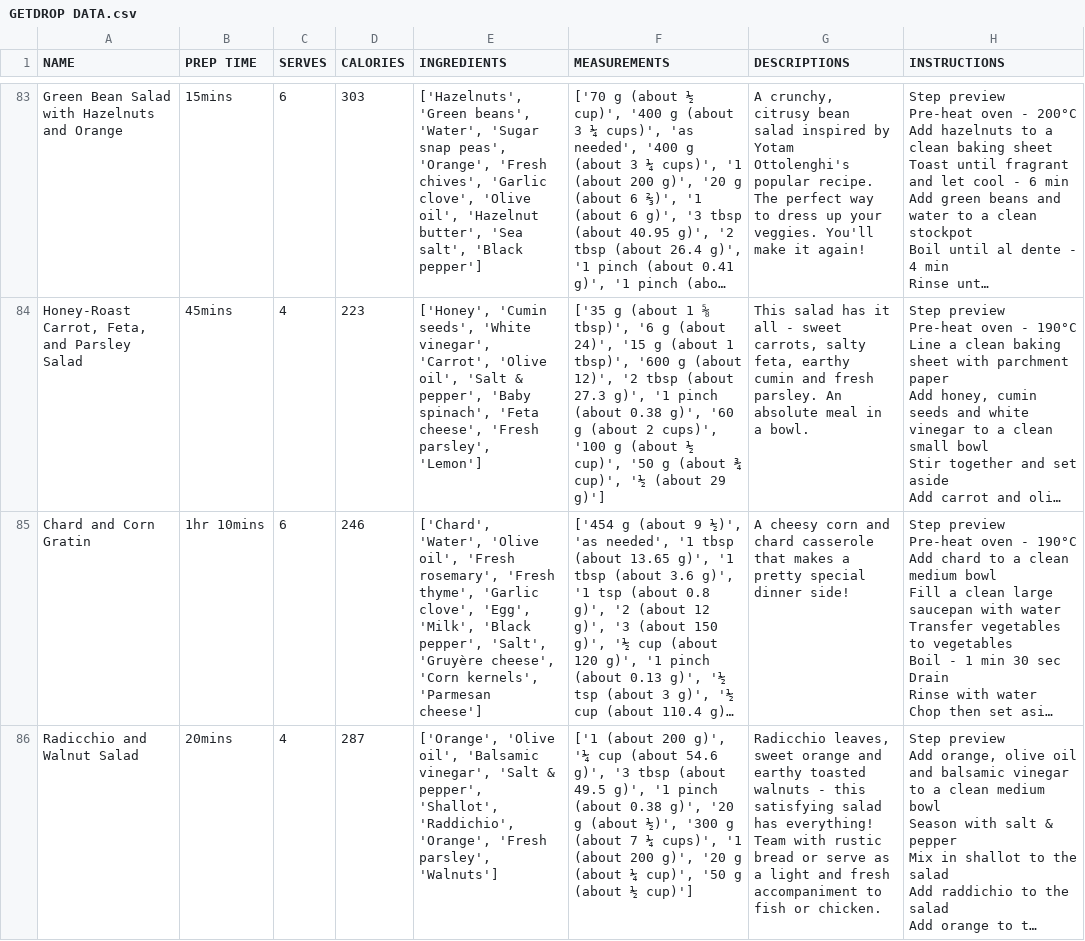
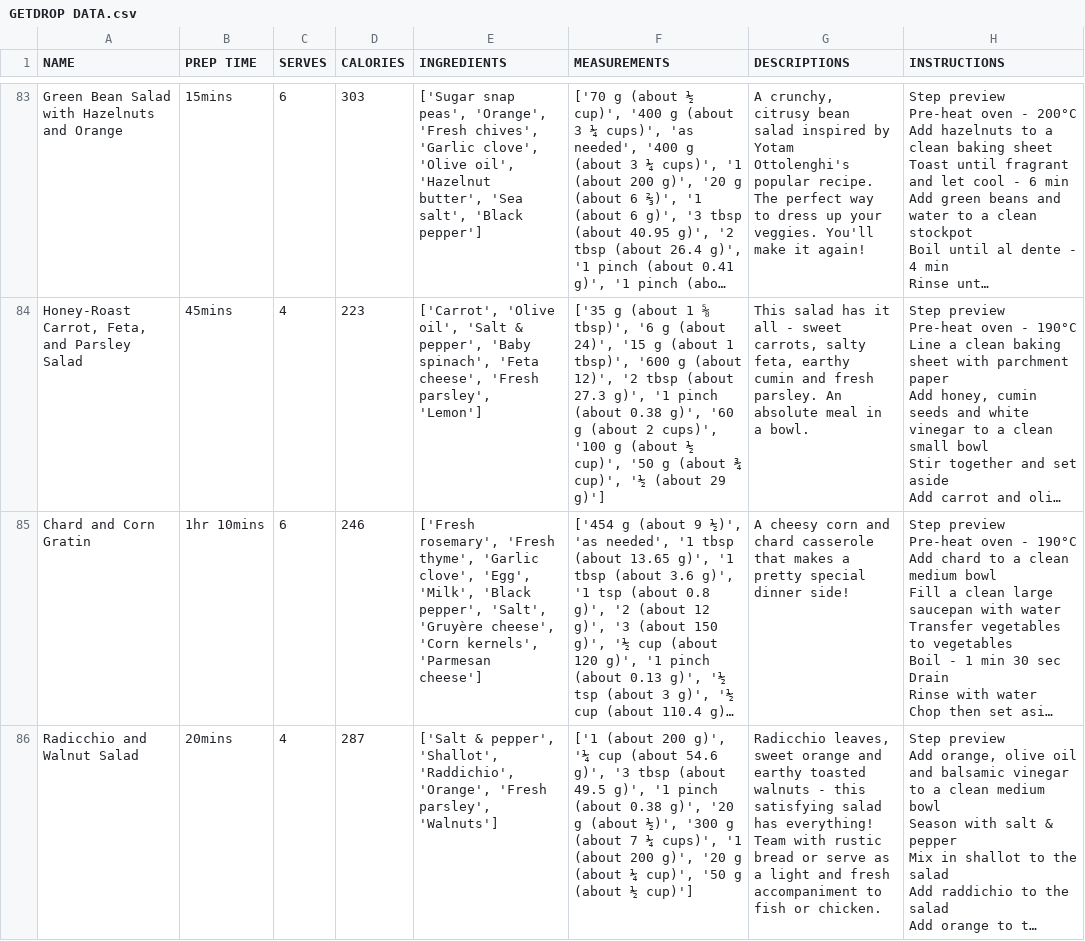
Before and after one commit to ethanga12/SousChef, a CSV file: GETDROP DATA.csv, drawn as a sheet; only a part is shown, gaps mark what is left out; long unchanged cells end in …; the diff covers the shown part only; the diff names each change by its address in the sheet, - before the commit and + after, or states it on an @@ line.

```diff
--- a/GETDROP DATA.csv
+++ b/GETDROP DATA.csv
-E83 (INGREDIENTS): ['Hazelnuts', 'Green beans', 'Water', 'Sugar snap peas',…
+E83 (INGREDIENTS): ['Sugar snap peas',…
-E84 (INGREDIENTS): ['Honey', 'Cumin seeds', 'White vinegar', 'Carrot', 'Olive oil',…
+E84 (INGREDIENTS): ['Carrot', 'Olive oil',…
-E85 (INGREDIENTS): ['Chard', 'Water', 'Olive oil', 'Fresh rosemary', 'Fresh…
+E85 (INGREDIENTS): ['Fresh rosemary', 'Fresh…
-E86 (INGREDIENTS): ['Orange', 'Olive oil', 'Balsamic vinegar', 'Salt & pepper',…
+E86 (INGREDIENTS): ['Salt & pepper',…
```
Also changed, not shown: 84 edited cells elsewhere in this file, 2 other files.
